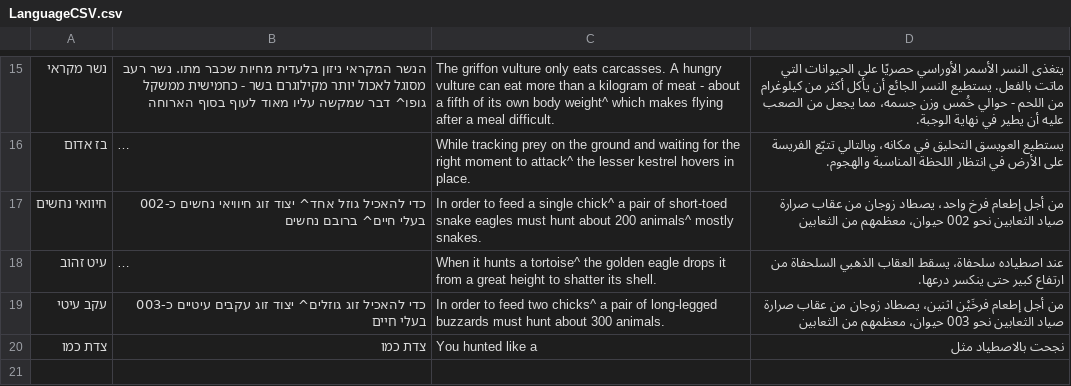
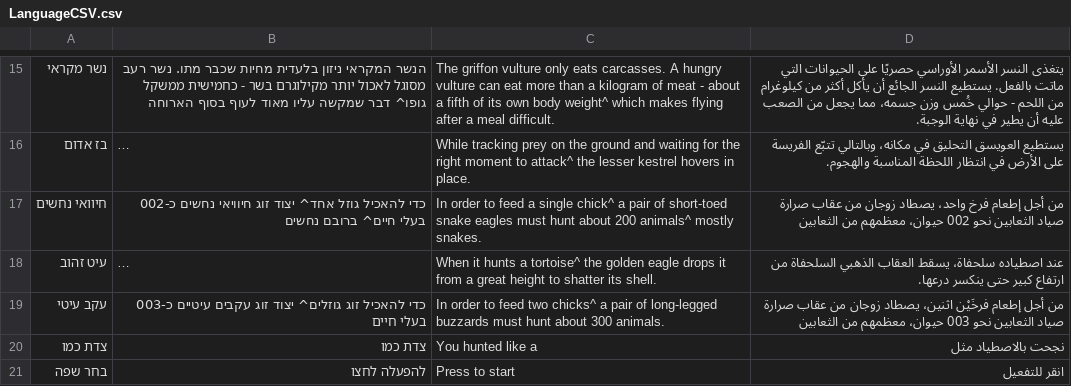
Before and after one commit to Hatuls/Midbaryom-Birds, a CSV file: Assets/Resources/Languages/LanguageCSV.csv, drawn as a sheet; only a part is shown, gaps mark what is left out; long unchanged cells end in ….

Commit message:
language

```diff
--- a/Assets/Resources/Languages/LanguageCSV.csv
+++ b/Assets/Resources/Languages/LanguageCSV.csv
@@ -20 +20,2 @@
 צדת כמו,צדת כמו ,You hunted like a,نجحت بالاصطياد مثل
+בחר שפה,להפעלה לחצו,Press to start,انقر للتفعيل
```
Also changed, not shown: 50 other files.
